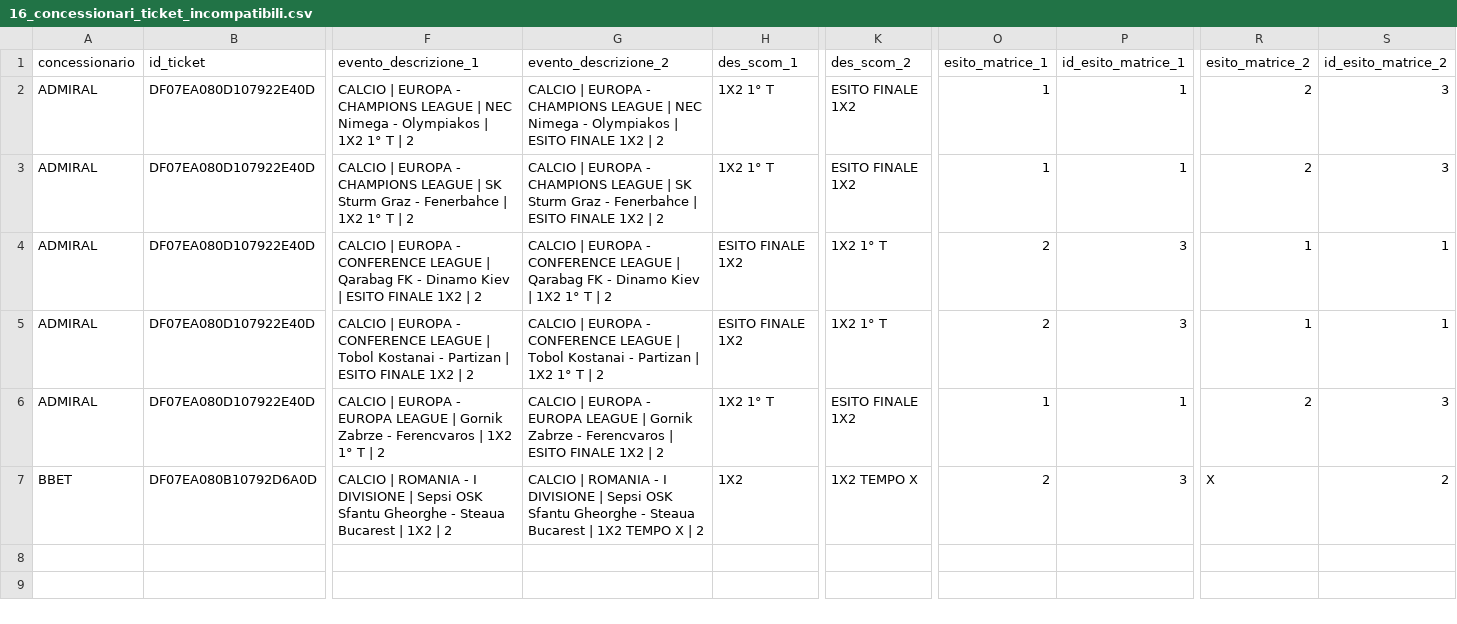
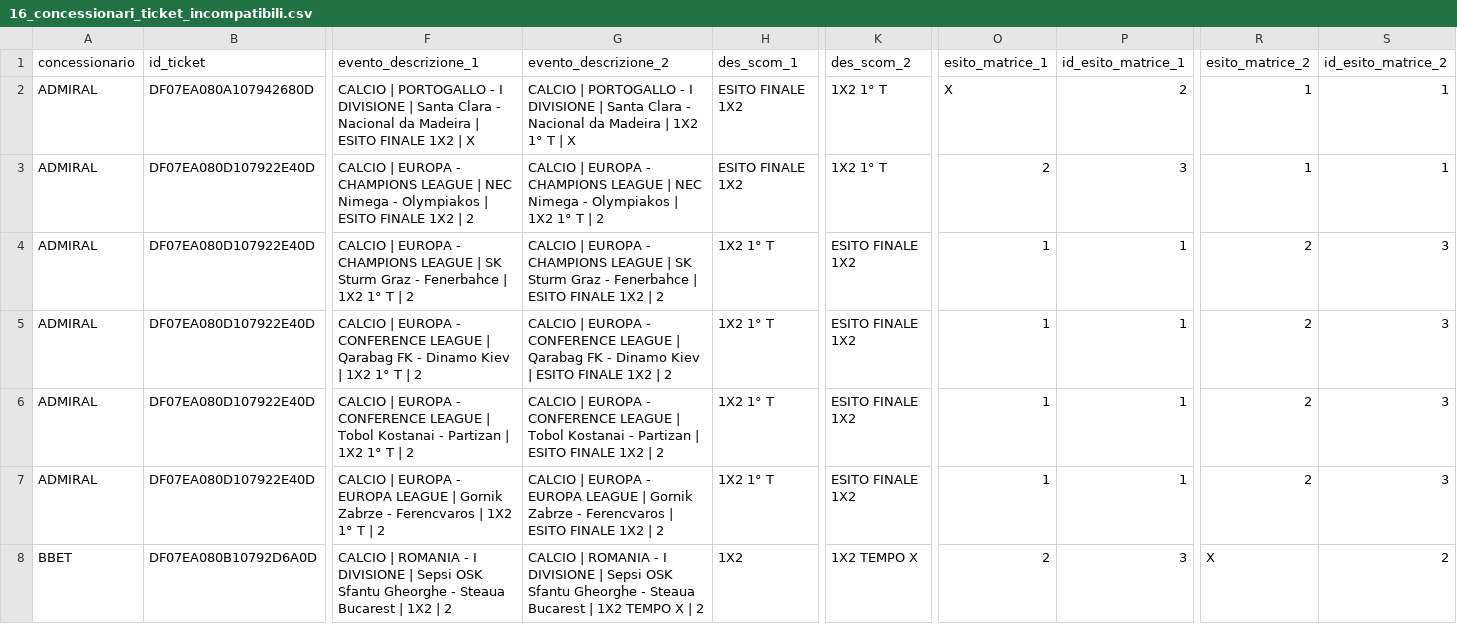
Before and after one commit to albagammamarketing-source/63_montecarlo_incompatibili, a CSV file: output/16_concessionari_ticket_incompatibili.csv, drawn as a sheet; only a part is shown, gaps mark what is left out; addresses are those after the commit; rows hold the shown columns only; the diff names each change by its address in the sheet, - before the commit and + after, or states it on an @@ line.

```diff
--- a/output/16_concessionari_ticket_incompatibili.csv
+++ b/output/16_concessionari_ticket_incompatibili.csv
+row 2: ADMIRAL | DF07EA080A107942680D | CALCIO | PORTOGALLO - I DIVISIONE | Santa Clara - Nacional da Madeira | ESITO FINALE 1X2 | X | CALCIO | PORTOGALLO - I DIVISIONE | Santa Clara - Nacional da Madeira | 1X2 1° T | X | ESITO FINALE 1X2 | 1X2 1° T | X | 2 | 1 | 1
-F3 (evento_descrizione_1): …Olympiakos | 1X2 1° T | 2
+F3 (evento_descrizione_1): …Olympiakos | ESITO FINALE 1X2 | 2
-G3 (evento_descrizione_2): …Olympiakos | ESITO FINALE 1X2 | 2
+G3 (evento_descrizione_2): …Olympiakos | 1X2 1° T | 2
-H3 (des_scom_1): 1X2 1° T
+H3 (des_scom_1): ESITO FINALE 1X2
-K3 (des_scom_2): ESITO FINALE 1X2
+K3 (des_scom_2): 1X2 1° T
-O3 (esito_matrice_1): 1
+O3 (esito_matrice_1): 2
-P3 (id_esito_matrice_1): 1
+P3 (id_esito_matrice_1): 3
-R3 (esito_matrice_2): 2
+R3 (esito_matrice_2): 1
-S3 (id_esito_matrice_2): 3
+S3 (id_esito_matrice_2): 1
-F5 (evento_descrizione_1): …Kiev | ESITO FINALE 1X2 | 2
+F5 (evento_descrizione_1): …Kiev | 1X2 1° T | 2
-G5 (evento_descrizione_2): …Kiev | 1X2 1° T | 2
+G5 (evento_descrizione_2): …Kiev | ESITO FINALE 1X2 | 2
-H5:H6 (des_scom_1): ESITO FINALE 1X2
+H5:H6 (des_scom_1): 1X2 1° T
-K5:K6 (des_scom_2): 1X2 1° T
+K5:K6 (des_scom_2): ESITO FINALE 1X2
-O5:O6 (esito_matrice_1): 2
+O5:O6 (esito_matrice_1): 1
-P5:P6 (id_esito_matrice_1): 3
+P5:P6 (id_esito_matrice_1): 1
-R5:R6 (esito_matrice_2): 1
+R5:R6 (esito_matrice_2): 2
-S5:S6 (id_esito_matrice_2): 1
+S5:S6 (id_esito_matrice_2): 3
-F6 (evento_descrizione_1): …Partizan | ESITO FINALE 1X2 | 2
+F6 (evento_descrizione_1): …Partizan | 1X2 1° T | 2
-G6 (evento_descrizione_2): …Partizan | 1X2 1° T | 2
+G6 (evento_descrizione_2): …Partizan | ESITO FINALE 1X2 | 2
```
Also changed, not shown: output/10_concessionari_riepilogo_probabilistico_per_nome_commerciale.csv, output/14_concessionari_top_ticket_rischio.csv, 15 other files.
